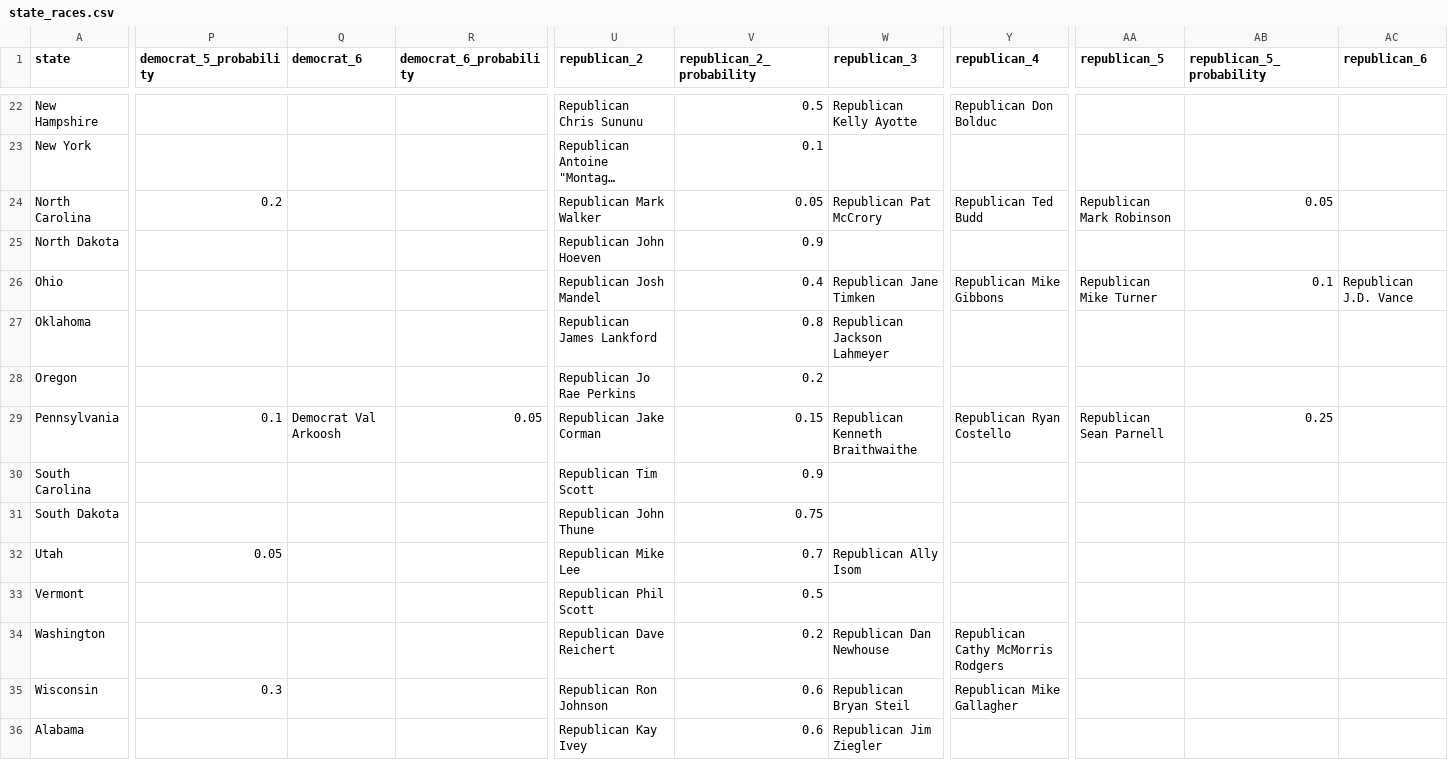
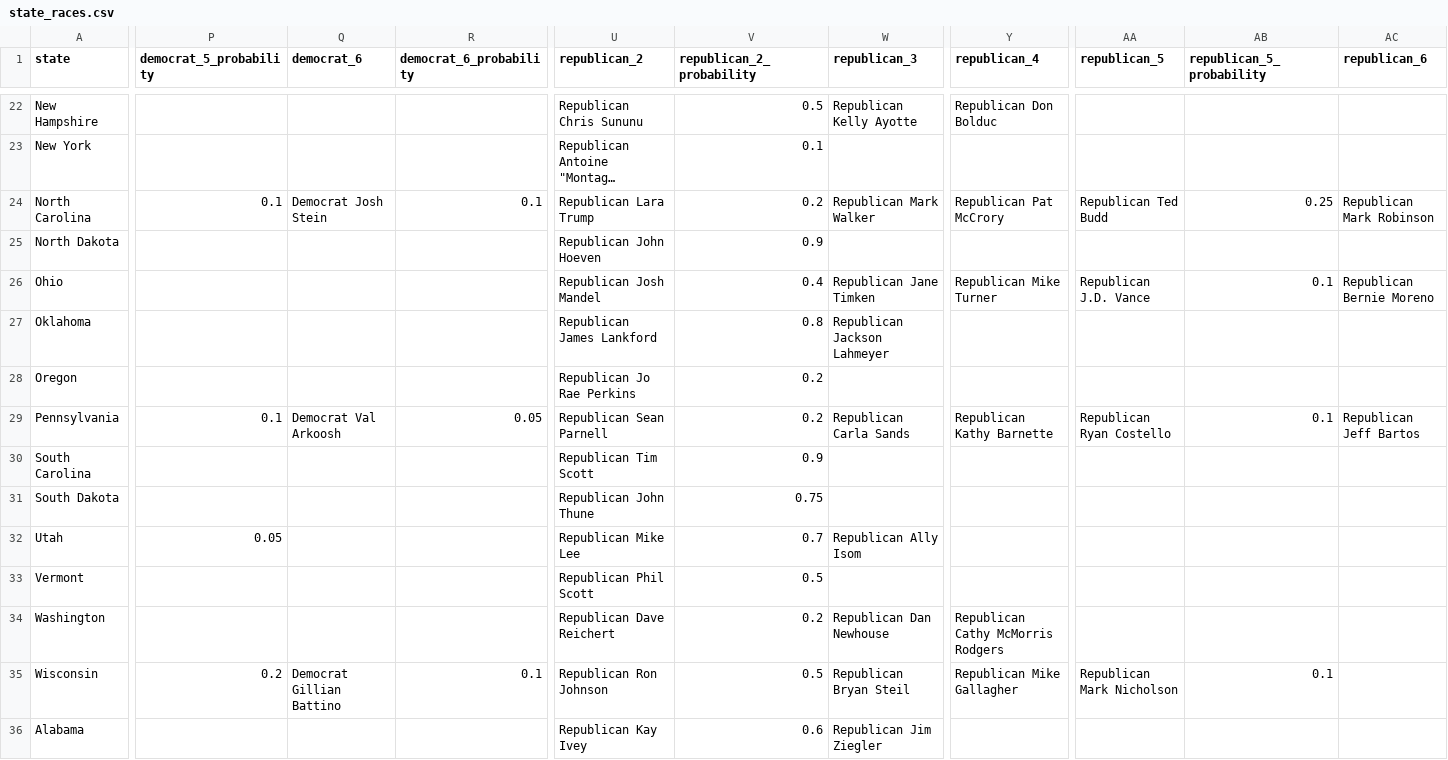
Before and after one commit to carnival-farmer/data, a CSV file: state_races.csv, drawn as a sheet; only a part is shown, gaps mark what is left out; long unchanged cells end in …; the diff covers the shown part only; the diff names each change by its address in the sheet, - before the commit and + after, or states it on an @@ line.

Commit message:
Updating data

```diff
--- a/state_races.csv
+++ b/state_races.csv
-P24 (democrat_5_probability): 0.2
+P24 (democrat_5_probability): 0.1
-Q24 (democrat_6): (empty)
+Q24 (democrat_6): Democrat Josh Stein
-R24 (democrat_6_probability): (empty)
+R24 (democrat_6_probability): 0.1
-U24 (republican_2): Republican Mark Walker
+U24 (republican_2): Republican Lara Trump
-V24 (republican_2_probability): 0.05
+V24 (republican_2_probability): 0.2
-W24 (republican_3): Republican Pat McCrory
+W24 (republican_3): Republican Mark Walker
-Y24 (republican_4): Republican Ted Budd
+Y24 (republican_4): Republican Pat McCrory
-AA24 (republican_5): Republican Mark Robinson
+AA24 (republican_5): Republican Ted Budd
-AB24 (republican_5_probability): 0.05
+AB24 (republican_5_probability): 0.25
-AC24 (republican_6): (empty)
+AC24 (republican_6): Republican Mark Robinson
-Y26 (republican_4): Republican Mike Gibbons
+Y26 (republican_4): Republican Mike Turner
-AA26 (republican_5): Republican Mike Turner
+AA26 (republican_5): Republican J.D. Vance
-AC26 (republican_6): Republican J.D. Vance
+AC26 (republican_6): Republican Bernie Moreno
-U29 (republican_2): Republican Jake Corman
+U29 (republican_2): Republican Sean Parnell
-V29 (republican_2_probability): 0.15
+V29 (republican_2_probability): 0.2
-W29 (republican_3): Republican Kenneth Braithwaithe
+W29 (republican_3): Republican Carla Sands
-Y29 (republican_4): Republican Ryan Costello
+Y29 (republican_4): Republican Kathy Barnette
-AA29 (republican_5): Republican Sean Parnell
+AA29 (republican_5): Republican Ryan Costello
-AB29 (republican_5_probability): 0.25
+AB29 (republican_5_probability): 0.1
-AC29 (republican_6): (empty)
+AC29 (republican_6): Republican Jeff Bartos
-P35 (democrat_5_probability): 0.3
+P35 (democrat_5_probability): 0.2
-Q35 (democrat_6): (empty)
+Q35 (democrat_6): Democrat Gillian Battino
-R35 (democrat_6_probability): (empty)
+R35 (democrat_6_probability): 0.1
-V35 (republican_2_probability): 0.6
+V35 (republican_2_probability): 0.5
-AA35 (republican_5): (empty)
+AA35 (republican_5): Republican Mark Nicholson
-AB35 (republican_5_probability): (empty)
+AB35 (republican_5_probability): 0.1
```
Also changed, not shown: 23 edited cells elsewhere in this file.
